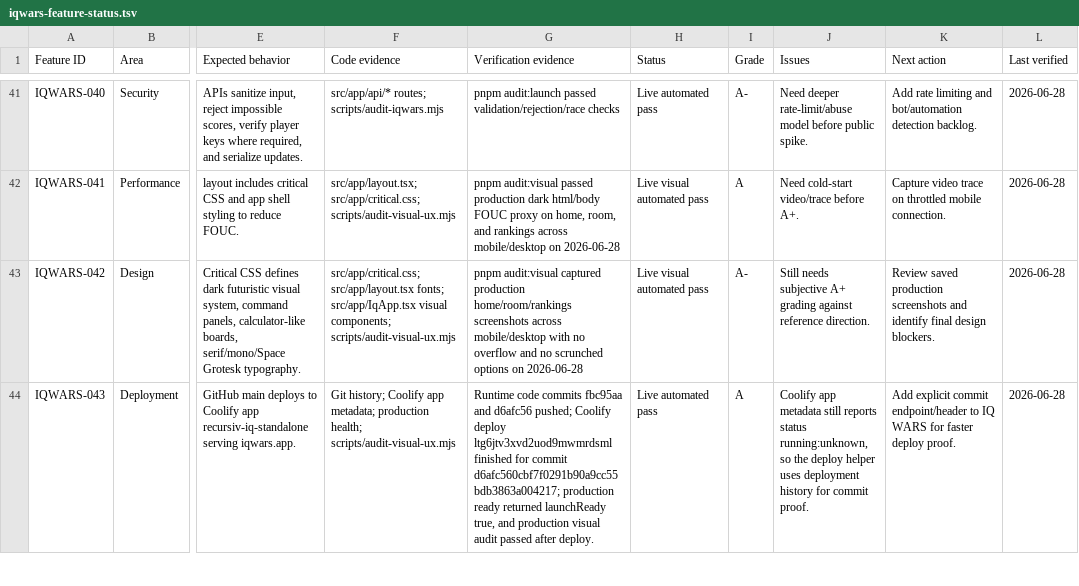
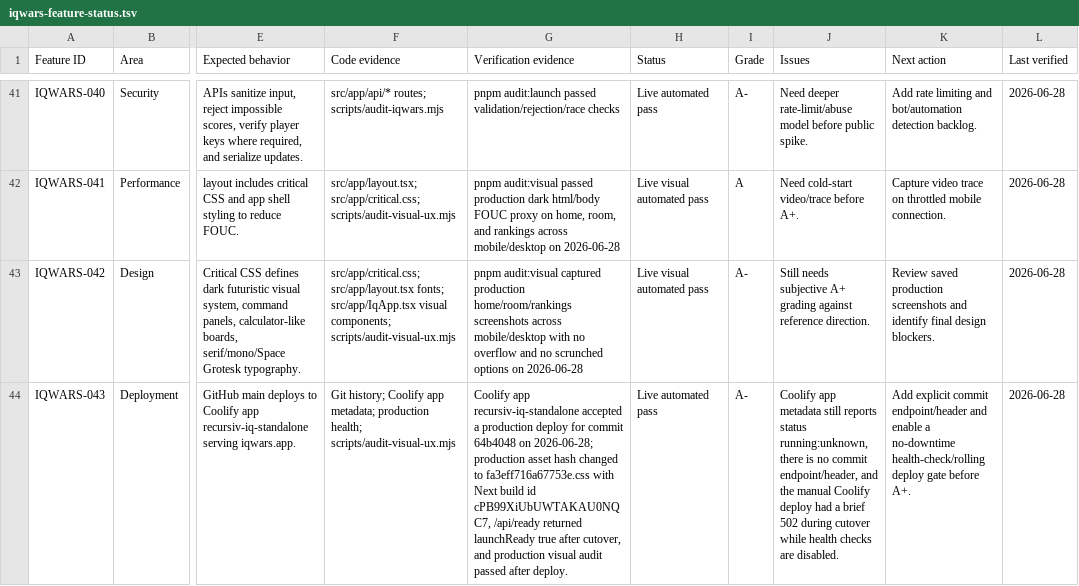
Before and after one commit to recursivlabs/iq, a TSV file: docs/iqwars-feature-status.tsv, drawn as a sheet; only a part is shown, gaps mark what is left out; the diff covers the shown part only; the diff names each change by its address in the sheet, - before the commit and + after, or states it on an @@ line.

Commit message:
Record group command center proof

```diff
--- a/docs/iqwars-feature-status.tsv
+++ b/docs/iqwars-feature-status.tsv
-G44 (Verification evidence): Runtime code commits fbc95aa and d6afc56 pushed; Coolify deploy ltg6jtv3xvd2uod9mwmrdsml finished for commit d6afc560cbf7f0291b90a9cc55bdb3863a004217; production ready returned launchReady true, and production…
+G44 (Verification evidence): Coolify app recursiv-iq-standalone accepted a production deploy for commit 64b4048 on 2026-06-28; production asset hash changed to fa3eff716a67753e.css with Next build id cPB99XiUbUWTAKAU0NQC7, /api/ready returned launchReady true after cutover, and production…
-I44 (Grade): A
+I44 (Grade): A-
-J44 (Issues): …status running:unknown, so the deploy helper uses deployment history for commit proof.
+J44 (Issues): …status running:unknown, there is no commit endpoint/header, and the manual Coolify deploy had a brief 502 during cutover while health checks are disabled.
-K44 (Next action): …commit endpoint/header to IQ WARS for faster deploy proof.
+K44 (Next action): …commit endpoint/header and enable a no-downtime health-check/rolling deploy gate before A+.
```
Also changed, not shown: 8 edited cells elsewhere in this file.
